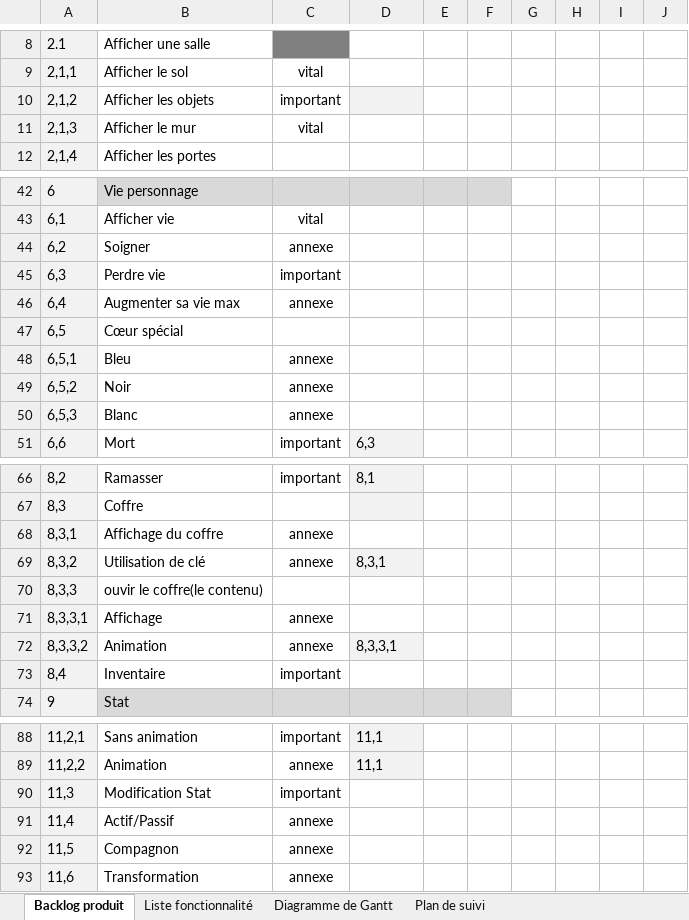
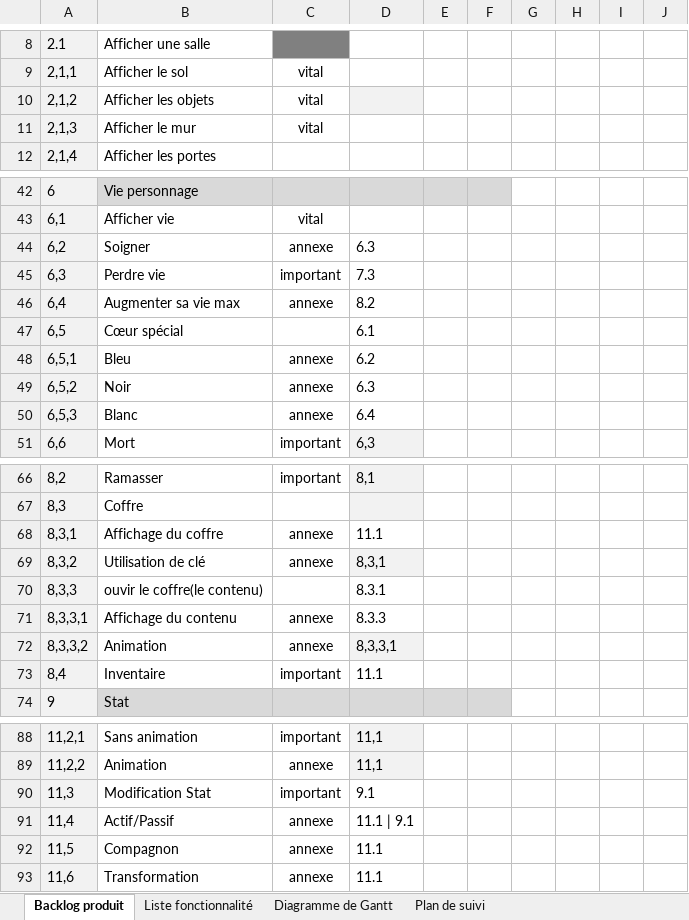
Before and after one commit to Arttys1/Clone-d-Isaac, an Excel workbook: Livrable/Gestion_projet.xlsx, sheet Backlog produit, drawn as a sheet; only a part is shown, gaps mark what is left out; values as stored, in another font and other column widths than the file's, no borders; conditional formats not drawn; the diff covers the shown part only; the diff names each change by its address in the sheet, - before the commit and + after, or states it on an @@ line.

Commit message:
Correction des dépendances

```diff
--- a/Livrable/Gestion_projet.xlsx (sheet Backlog produit)
+++ b/Livrable/Gestion_projet.xlsx (sheet Backlog produit)
-C10: important
+C10: vital
-D44: (empty)
+D44: 6.3
-D45: (empty)
+D45: 7.3
-D46: (empty)
+D46: 8.2
-D47: (empty)
+D47: 6.1
-D48: (empty)
+D48: 6.2
-D49: (empty)
+D49: 6.3
-D50: (empty)
+D50: 6.4
-D68: (empty)
+D68: 11.1
-D70: (empty)
+D70: 8.3.1
-B71: Affichage
+B71: Affichage du contenu
-D71: (empty)
+D71: 8.3.3
-D73: (empty)
+D73: 11.1
-D90: (empty)
+D90: 9.1
-D91: (empty)
+D91: 11.1 | 9.1
-D92:D93: (empty)
+D92:D93: 11.1
```
Also changed, not shown: 4 edited cells elsewhere in this sheet.
